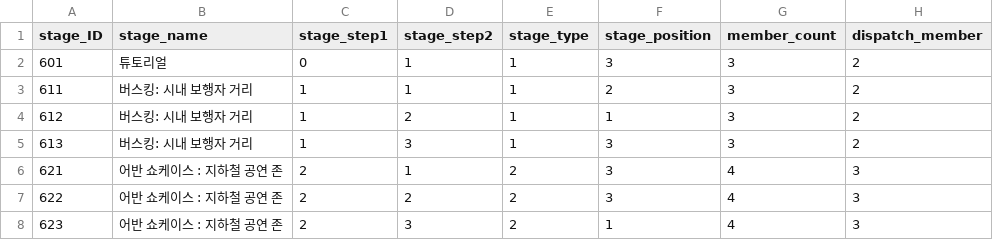
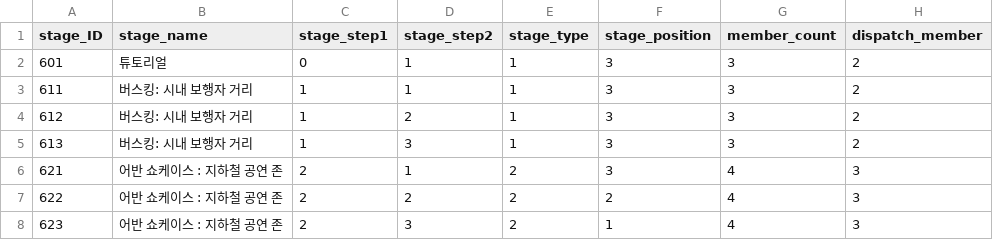
Before and after one commit to snowman00-hub/HeartStage, a CSV file: HeartStage/Assets/DataTables/StageTable.csv, drawn as a sheet; only a part is shown; the diff names each change by its address in the sheet, - before the commit and + after, or states it on an @@ line.

```diff
--- a/HeartStage/Assets/DataTables/StageTable.csv
+++ b/HeartStage/Assets/DataTables/StageTable.csv
-F3 (stage_position): 2
+F3 (stage_position): 3
-F4 (stage_position): 1
+F4 (stage_position): 3
-F7 (stage_position): 3
+F7 (stage_position): 2
```
Also changed, not shown: 2 other files.
